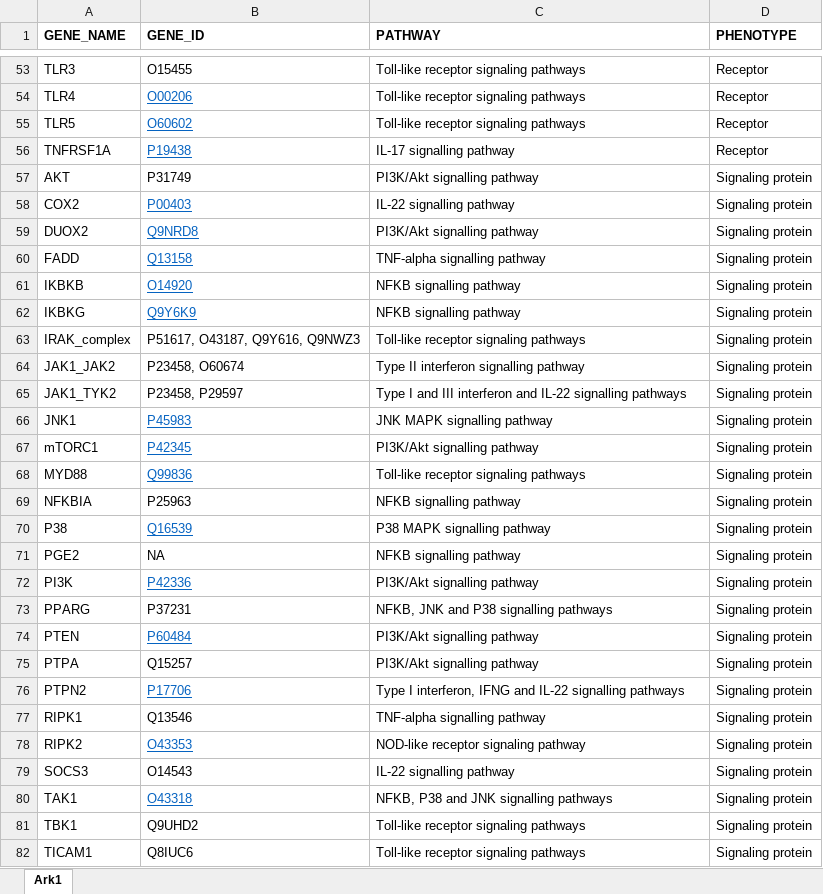
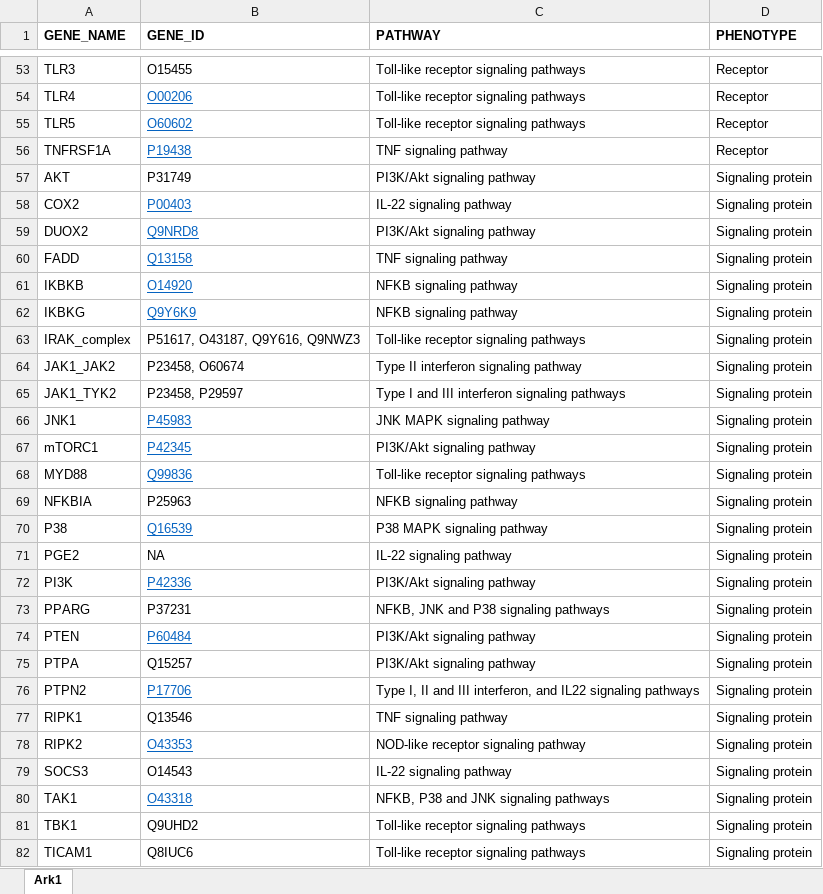
Before and after one commit to saraper/Supplementary_material, an Excel workbook: RNA datasets/GENE_LIST.xlsx, sheet Ark1, drawn as a sheet; only a part is shown, gaps mark what is left out; values as stored, in another font and other column widths than the file's, no borders; the diff covers the shown part only; the diff names each change by its address in the sheet, - before the commit and + after, or states it on an @@ line.

```diff
--- a/RNA datasets/GENE_LIST.xlsx (sheet Ark1)
+++ b/RNA datasets/GENE_LIST.xlsx (sheet Ark1)
-C56 (PATHWAY): IL-17 signalling pathway
+C56 (PATHWAY): TNF signaling pathway
-C57 (PATHWAY): PI3K/Akt signalling pathway
+C57 (PATHWAY): PI3K/Akt signaling pathway
-C58 (PATHWAY): IL-22 signalling pathway
+C58 (PATHWAY): IL-22 signaling pathway
-C59 (PATHWAY): PI3K/Akt signalling pathway
+C59 (PATHWAY): PI3K/Akt signaling pathway
-C60 (PATHWAY): TNF-alpha signalling pathway
+C60 (PATHWAY): TNF signaling pathway
-C61:C62 (PATHWAY): NFKB signalling pathway
+C61:C62 (PATHWAY): NFKB signaling pathway
-C64 (PATHWAY): Type II interferon signalling pathway
+C64 (PATHWAY): Type II interferon signaling pathway
-C65 (PATHWAY): …III interferon and IL-22 signalling pathways
+C65 (PATHWAY): …III interferon signaling pathways
-C66 (PATHWAY): JNK MAPK signalling pathway
+C66 (PATHWAY): JNK MAPK signaling pathway
-C67 (PATHWAY): PI3K/Akt signalling pathway
+C67 (PATHWAY): PI3K/Akt signaling pathway
-C69 (PATHWAY): NFKB signalling pathway
+C69 (PATHWAY): NFKB signaling pathway
-C70 (PATHWAY): P38 MAPK signalling pathway
+C70 (PATHWAY): P38 MAPK signaling pathway
-C71 (PATHWAY): NFKB signalling pathway
+C71 (PATHWAY): IL-22 signaling pathway
-C72 (PATHWAY): PI3K/Akt signalling pathway
+C72 (PATHWAY): PI3K/Akt signaling pathway
-C73 (PATHWAY): NFKB, JNK and P38 signalling pathways
+C73 (PATHWAY): NFKB, JNK and P38 signaling pathways
-C74:C75 (PATHWAY): PI3K/Akt signalling pathway
+C74:C75 (PATHWAY): PI3K/Akt signaling pathway
-C76 (PATHWAY): Type I interferon, IFNG and IL-22 signalling pathways
+C76 (PATHWAY): Type I, II and III interferon, and IL22 signaling pathways
-C77 (PATHWAY): TNF-alpha signalling pathway
+C77 (PATHWAY): TNF signaling pathway
-C79 (PATHWAY): IL-22 signalling pathway
+C79 (PATHWAY): IL-22 signaling pathway
-C80 (PATHWAY): NFKB, P38 and JNK signalling pathways
+C80 (PATHWAY): NFKB, P38 and JNK signaling pathways
```
Also changed, not shown: 3 added rows, 3 removed rows and 61 edited cells elsewhere in this sheet.
